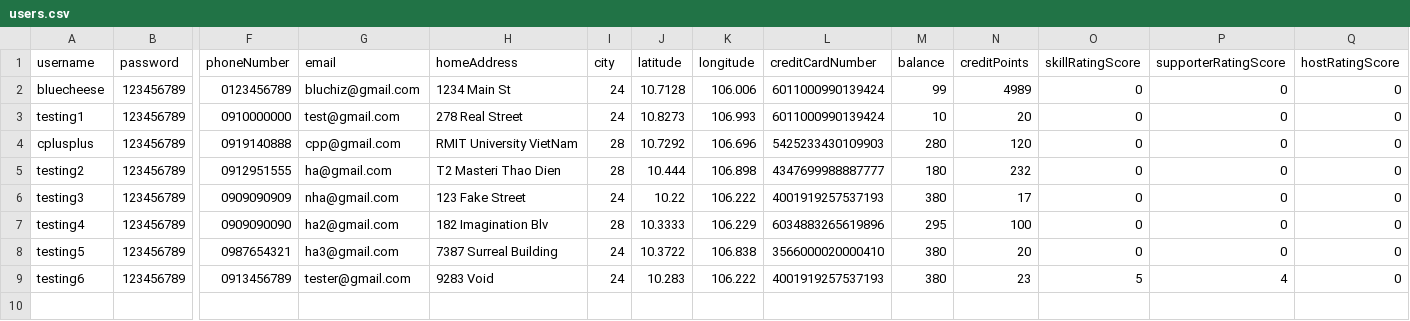
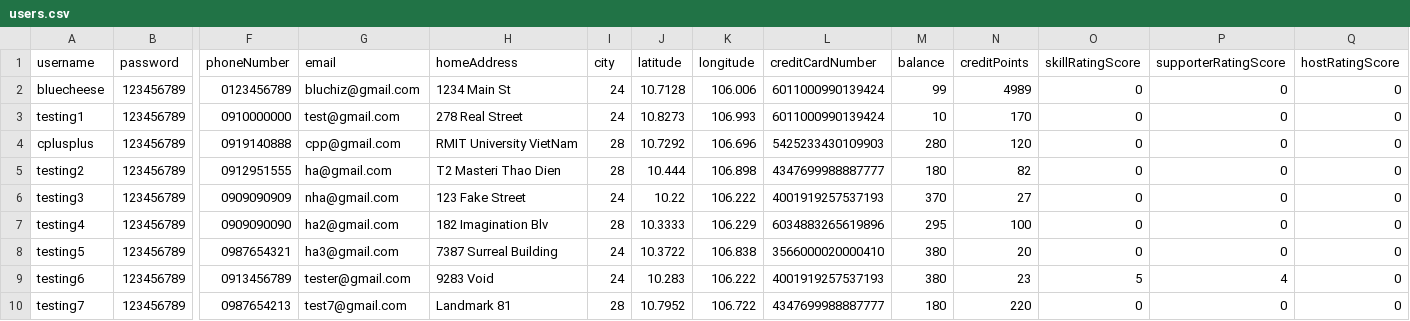
Before and after one commit to bleuucheese/EEET2482-COSC2082-2023C-GROUP14-TIMEBANKAPP, a CSV file: src/databases/users.csv, drawn as a sheet; only a part is shown, gaps mark what is left out; rows hold the shown columns only; the diff names each change by its address in the sheet, - before the commit and + after, or states it on an @@ line.

```diff
--- a/src/databases/users.csv
+++ b/src/databases/users.csv
-N3 (creditPoints): 20
+N3 (creditPoints): 170
-N5 (creditPoints): 232
+N5 (creditPoints): 82
-M6 (balance): 380
+M6 (balance): 370
-N6 (creditPoints): 17
+N6 (creditPoints): 27
+row 10: testing7 | 123456789 | 0987654213 | test7@gmail.com | Landmark 81 | 28 | 10.7952 | 106.722 | 4347699988887777 | 180 | 220 | 0 | 0 | 0
```
Also changed, not shown: src/databases/listings.csv, src/databases/skills.csv, 9 other files.
